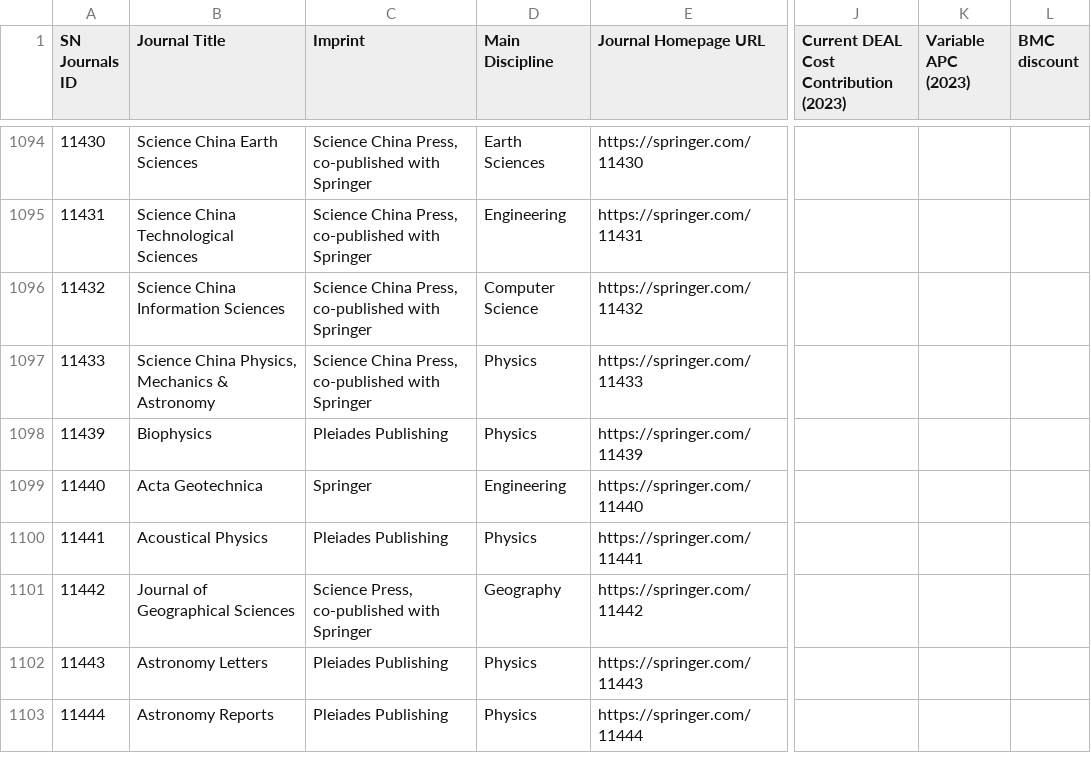
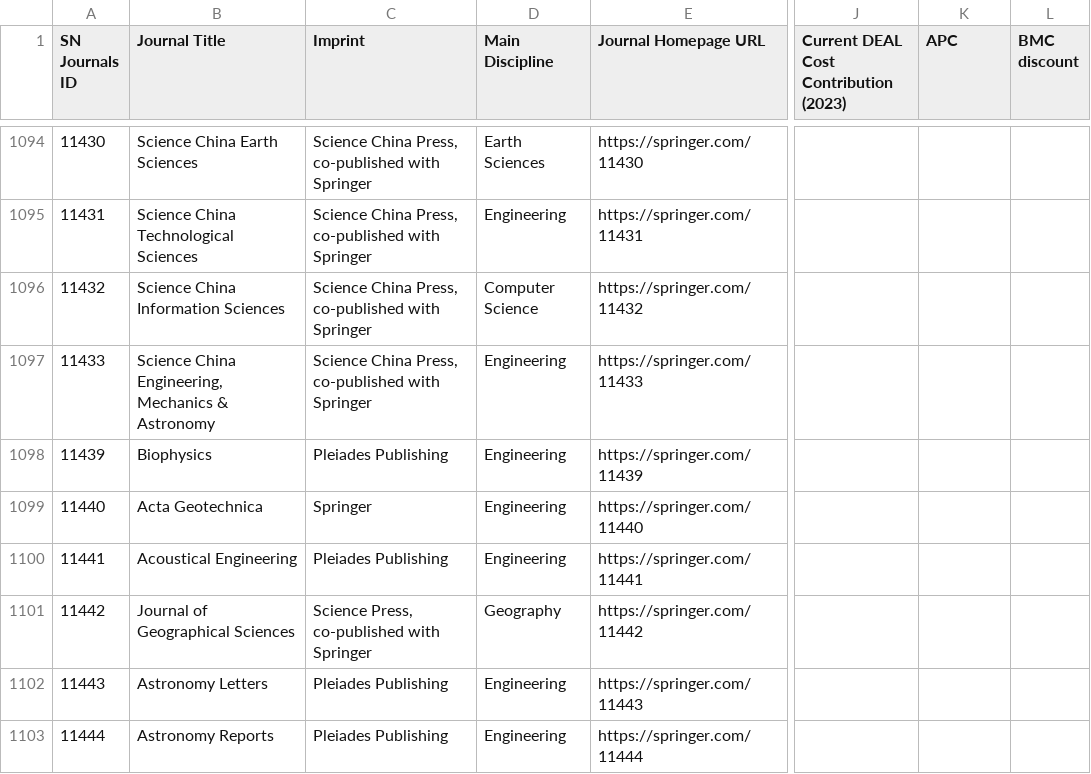
Before and after one commit to JulianDKal/Panter-prototype, a CSV file: src/assets/sn_deal_2020_2023_journal_list_2023-05-04.CSV, drawn as a sheet; only a part is shown, gaps mark what is left out; the diff covers the shown part only; the diff names each change by its address in the sheet, - before the commit and + after, or states it on an @@ line.

Commit message:
csv cleanup und Overview update
Außerdem neue Graphen für Springer Deal

```diff
--- a/src/assets/sn_deal_2020_2023_journal_list_2023-05-04.CSV
+++ b/src/assets/sn_deal_2020_2023_journal_list_2023-05-04.CSV
-K1: Variable APC (2023)
+K1: APC
-B1097 (Journal Title): Science China Physics, Mechanics &…
+B1097 (Journal Title): Science China Engineering, Mechanics &…
-D1097:D1098 (Main Discipline): Physics
+D1097:D1098 (Main Discipline): Engineering
-B1100 (Journal Title): Acoustical Physics
+B1100 (Journal Title): Acoustical Engineering
-D1100 (Main Discipline): Physics
+D1100 (Main Discipline): Engineering
-D1102:D1103 (Main Discipline): Physics
+D1102:D1103 (Main Discipline): Engineering
```
Also changed, not shown: 174 edited cells elsewhere in this file, src/assets/sn_deal_2020_2022_journal_list_2020-04-17.CSV, src/assets/sn_deal_2020_2022_journal_list_2022-04-04.CSV, 5 other files.
